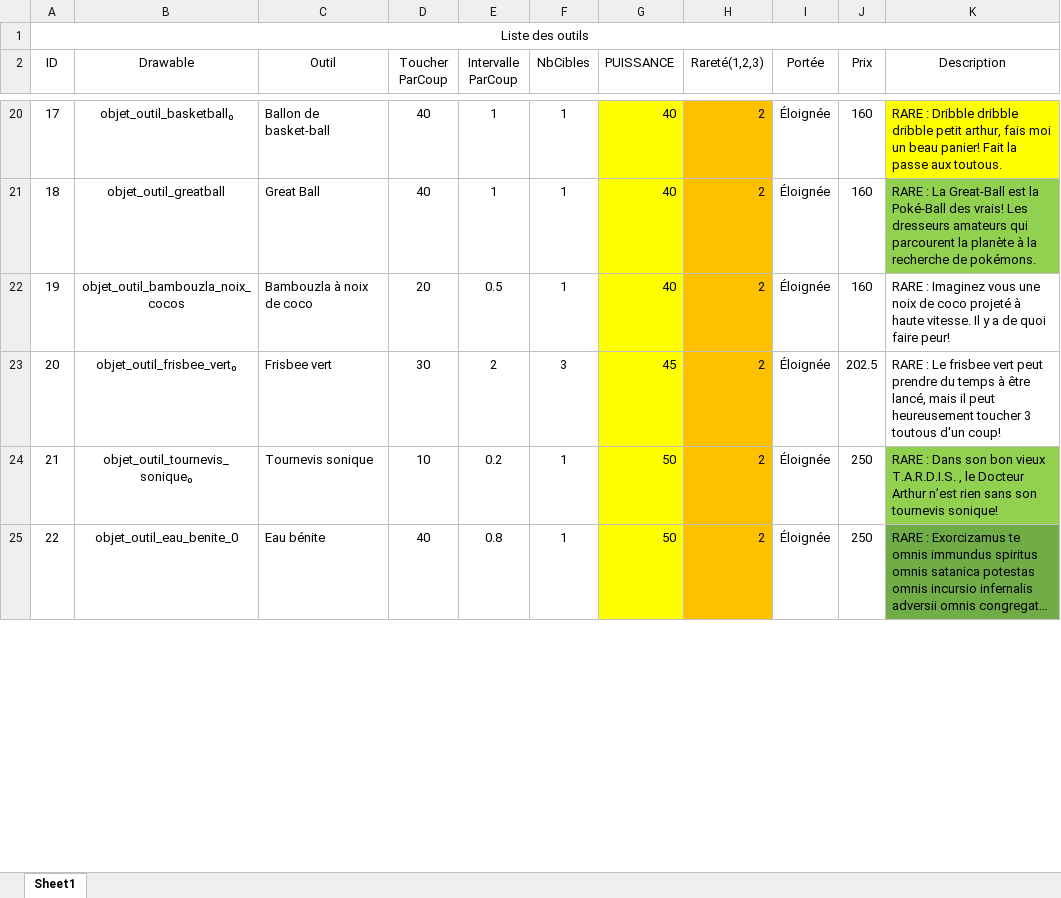
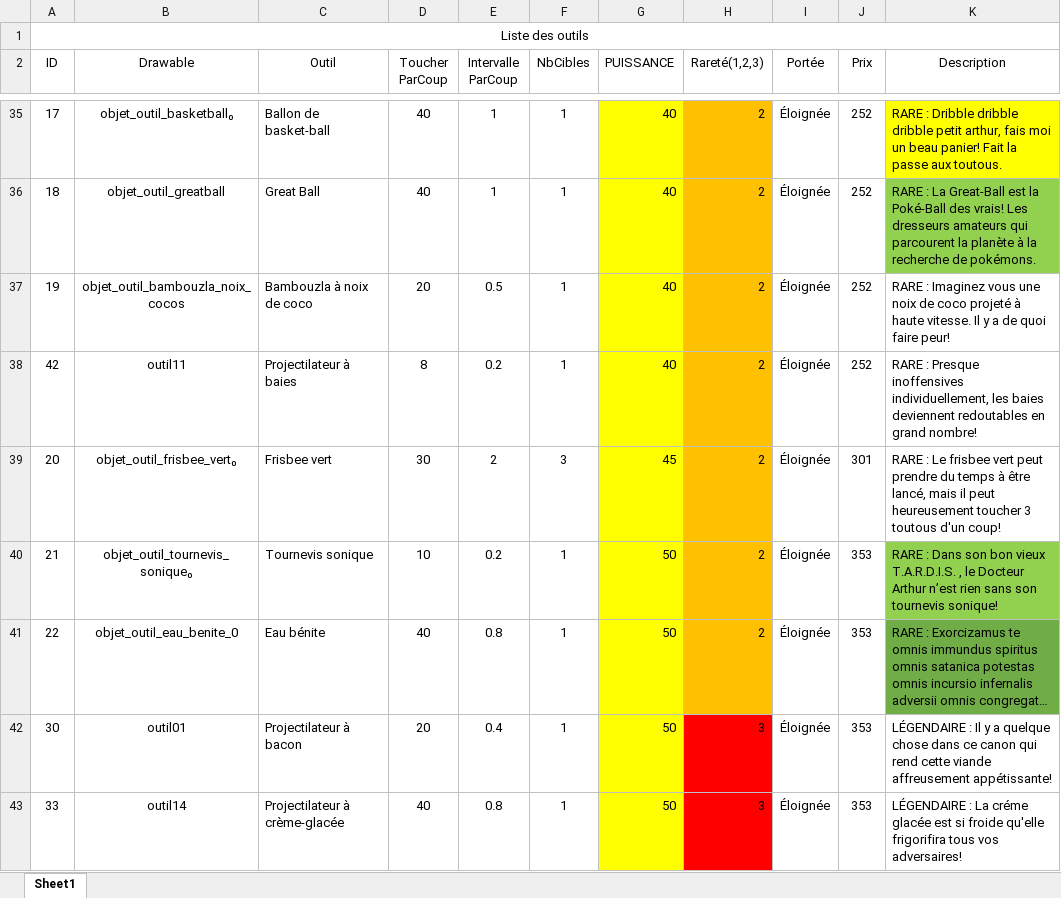
Before and after one commit to Andlat/SIM-2018, an Excel workbook: liste_outils.xlsx, sheet Sheet1, drawn as a sheet; only a part is shown, gaps mark what is left out; long unchanged cells end in …; values as stored, in another font and other column widths than the file's, no borders; addresses are those after the commit; the diff covers the shown part only; the diff names each change by its address in the sheet, - before the commit and + after, or states it on an @@ line.

```diff
--- a/liste_outils.xlsx (sheet Sheet1)
+++ b/liste_outils.xlsx (sheet Sheet1)
-J35:J37 (Prix): 160
+J35:J37 (Prix): 252
+row 38: 42 | outil11 | Projectilateur à baies | 8 | 0.2 | 1 | 40 | 2 | Éloignée | 252 | RARE : Presque inoffensives individuellement, les baies deviennent redoutables en grand nombre!
-J39 (Prix): 202.5
+J39 (Prix): 301
-J40:J41 (Prix): 250
+J40:J41 (Prix): 353
+row 42: 30 | outil01 | Projectilateur à bacon | 20 | 0.4 | 1 | 50 | 3 | Éloignée | 353 | LÉGENDAIRE : Il y a quelque chose dans ce canon qui rend cette viande affreusement appétissante!
+row 43: 33 | outil14 | Projectilateur à crème-glacée | 40 | 0.8 | 1 | 50 | 3 | Éloignée | 353 | LÉGENDAIRE : La créme glacée est si froide qu'elle frigorifira tous vos adversaires!
```
Also changed, not shown: 26 added rows, 29 removed rows, 72 edited cells and cell formats elsewhere in this sheet, formulas that keep their value, liste_skins.xlsx, 13 other files.
